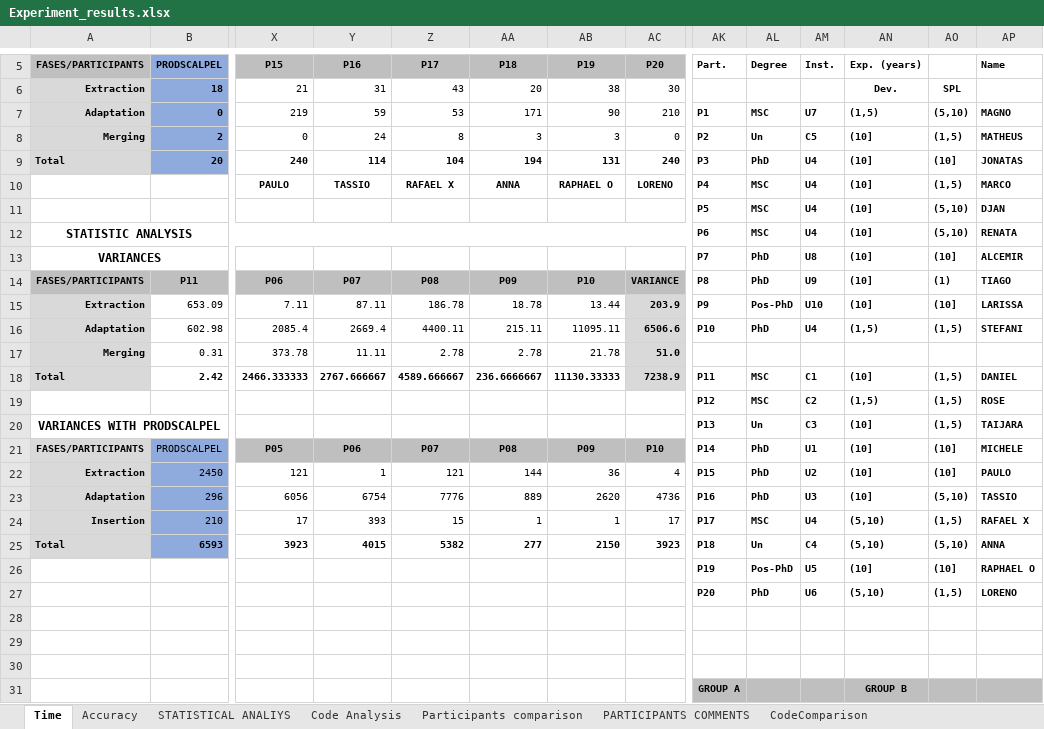
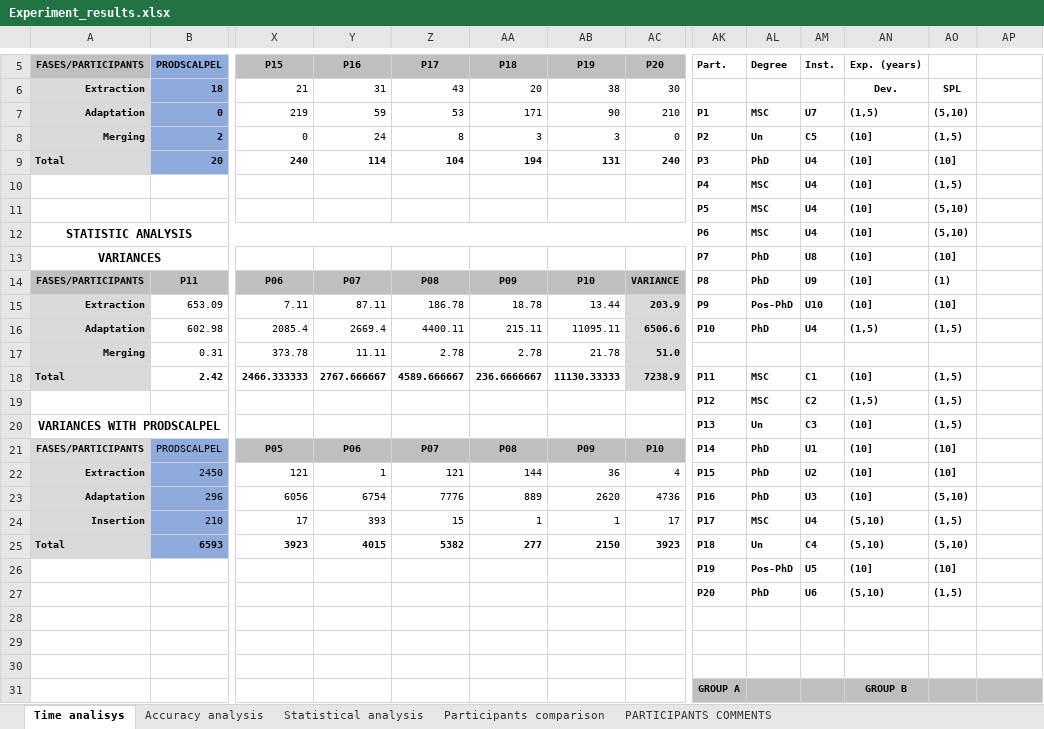
Before and after one commit to autotransplantation-spl/foundry.github.io, an Excel workbook: experiment/Data_analisys/Experiment_results.xlsx, sheet Time analisys, drawn as a sheet; only a part is shown, gaps mark what is left out; values as stored, in another font and other column widths than the file's, no borders; charts and pictures not drawn; removed rows and columns are numbered as before the commit, all else as after; rows hold the shown columns only; the diff names each change by its address in the sheet, - before the commit and + after, or states it on an @@ line.

```diff
--- a/experiment/Data_analisys/Experiment_results.xlsx (sheet Time analisys)
+++ b/experiment/Data_analisys/Experiment_results.xlsx (sheet Time analisys)
-sheet tab: Time
+sheet tab: Time analisys
-sheet tab: Accuracy
+sheet tab: Accuracy analysis
-sheet tab: STATISTICAL ANALIYS
+sheet tab: Statistical analysis
-sheet tab: Code Analysis
-sheet tab: CodeComparison
-AP5: Name
+AP5: (empty)
-AP7: MAGNO
+AP7: (empty)
-AP8: MATHEUS
+AP8: (empty)
-AP9: JONATAS
+AP9: (empty)
-row 10:  |  | PAULO | TASSIO | RAFAEL X | ANNA | RAPHAEL O | LORENO | P4 | MSC | U4 | (10] | (1,5) | MARCO
+row 10:  |  |  |  |  |  |  |  | P4 | MSC | U4 | (10] | (1,5)
-AP11: DJAN
+AP11: (empty)
-AP12: RENATA
+AP12: (empty)
-AP13: ALCEMIR
+AP13: (empty)
-AP14: TIAGO
+AP14: (empty)
-AP15: LARISSA
+AP15: (empty)
-AP16: STEFANI
+AP16: (empty)
-AP18: DANIEL
+AP18: (empty)
-AP19: ROSE
+AP19: (empty)
-AP20: TAIJARA
+AP20: (empty)
-AP21: MICHELE
+AP21: (empty)
-AP22: PAULO
+AP22: (empty)
-AP23: TASSIO
+AP23: (empty)
-AP24: RAFAEL X
+AP24: (empty)
-AP25: ANNA
+AP25: (empty)
-AP26: RAPHAEL O
+AP26: (empty)
-AP27: LORENO
+AP27: (empty)
```
Also changed, not shown: charts or pictures, 3 other files.
